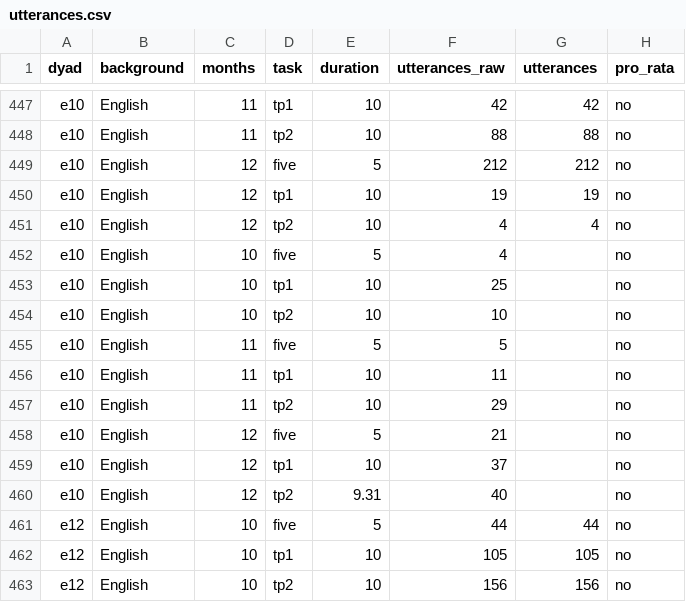
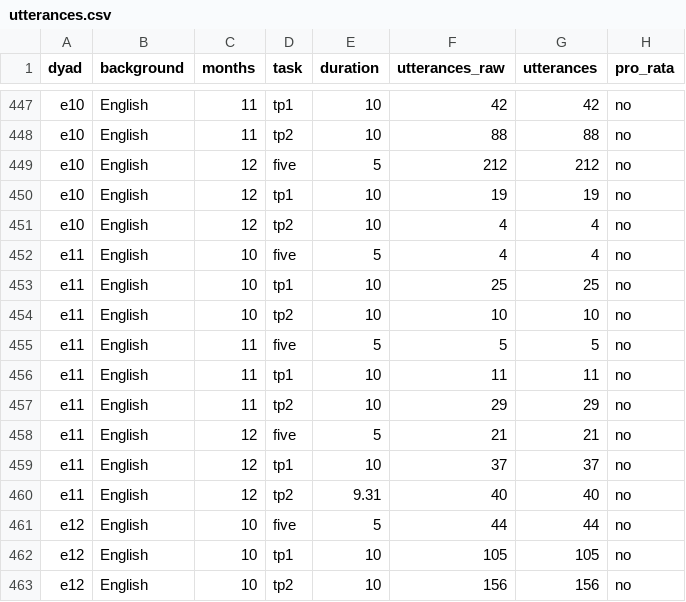
Before and after one commit to stefanocoretta/infant-gestures, a CSV file: data/utterances.csv, drawn as a sheet; only a part is shown, gaps mark what is left out.

Commit message:
:bug: wrong speaker ID and missing data

```diff
--- a/data/utterances.csv
+++ b/data/utterances.csv
@@ -451,11 +451,11 @@ e10,English,12,tp1,10,19,19,no
 e10,English,12,tp2,10,4,4,no
-e10,English,10,five,5,4,,no
-e10,English,10,tp1,10,25,,no
-e10,English,10,tp2,10,10,,no
-e10,English,11,five,5,5,,no
-e10,English,11,tp1,10,11,,no
-e10,English,11,tp2,10,29,,no
-e10,English,12,five,5,21,,no
-e10,English,12,tp1,10,37,,no
-e10,English,12,tp2,9.31,40,,no
+e11,English,10,five,5,4,4,no
+e11,English,10,tp1,10,25,25,no
+e11,English,10,tp2,10,10,10,no
+e11,English,11,five,5,5,5,no
+e11,English,11,tp1,10,11,11,no
+e11,English,11,tp2,10,29,29,no
+e11,English,12,five,5,21,21,no
+e11,English,12,tp1,10,37,37,no
+e11,English,12,tp2,9.31,40,40,no
 e12,English,10,five,5,44,44,no
```
